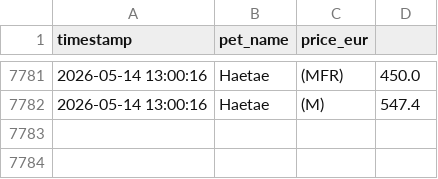
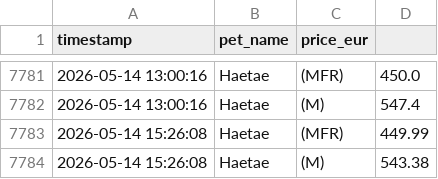
Before and after one commit to anmton/starpets-tracker, a CSV file: price_history.csv, drawn as a sheet; only a part is shown, gaps mark what is left out; the diff names each change by its address in the sheet, - before the commit and + after, or states it on an @@ line.

```diff
--- a/price_history.csv
+++ b/price_history.csv
+row 7783: 2026-05-14 15:26:08 | Haetae | (MFR) | 449.99
+row 7784: 2026-05-14 15:26:08 | Haetae | (M) | 543.38
```
Also changed, not shown: 1 other file.
